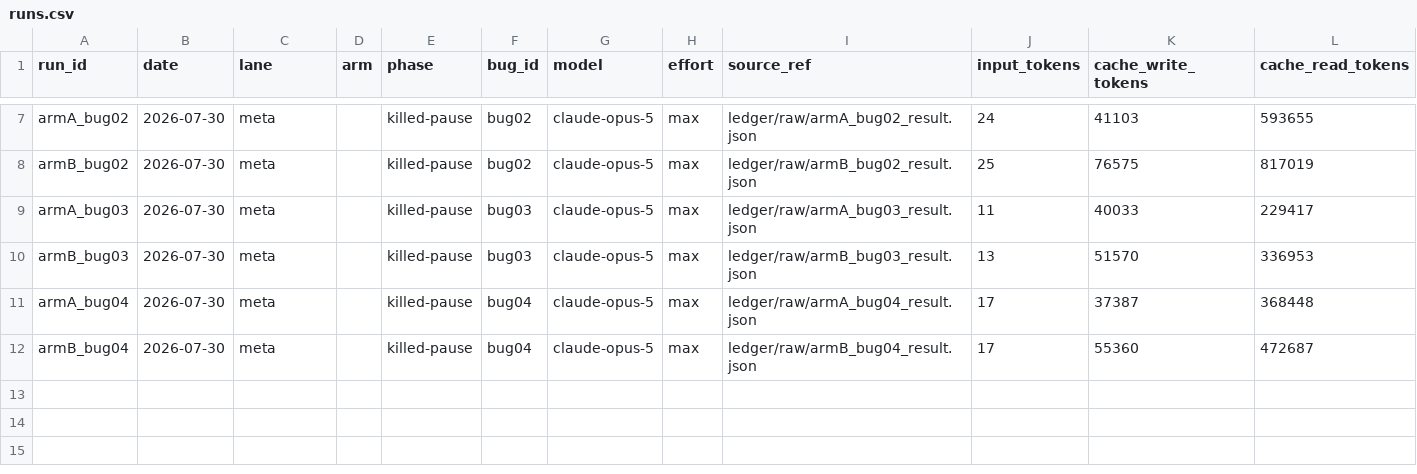
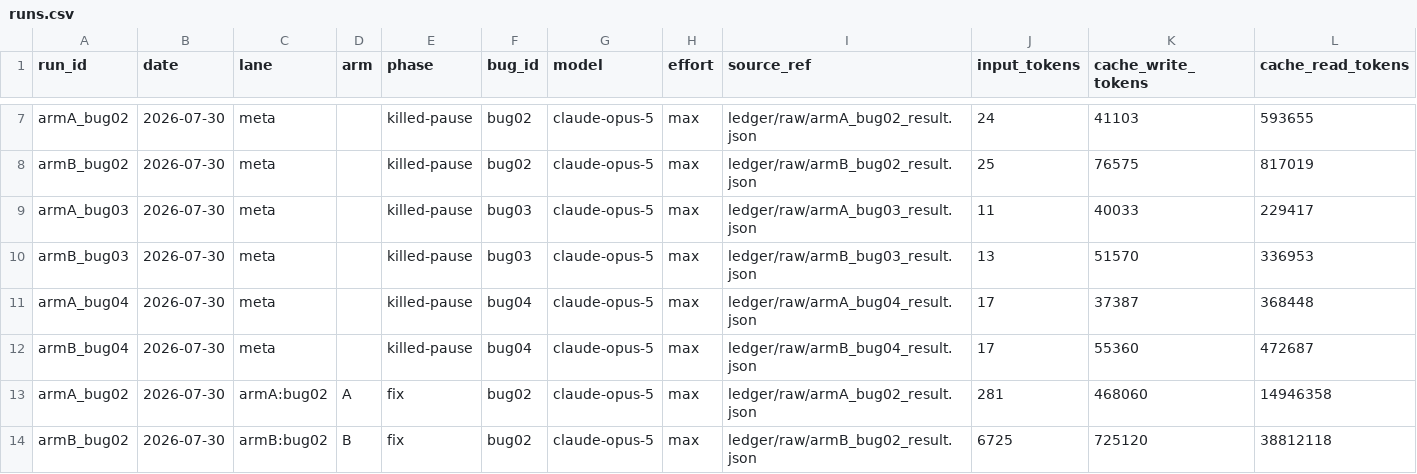
Before and after one commit to cosmindxu/fcdd-lab, a CSV file: case01_spectrum_gambit/ledger/runs.csv, drawn as a sheet; only a part is shown, gaps mark what is left out; rows hold the shown columns only; the diff names each change by its address in the sheet, - before the commit and + after, or states it on an @@ line.

```diff
--- a/case01_spectrum_gambit/ledger/runs.csv
+++ b/case01_spectrum_gambit/ledger/runs.csv
+row 13: armA_bug02 | 2026-07-30 | armA:bug02 | A | fix | bug02 | claude-opus-5 | max | ledger/raw/armA_bug02_result.json | 281 | 468060 | 14946358
+row 14: armB_bug02 | 2026-07-30 | armB:bug02 | B | fix | bug02 | claude-opus-5 | max | ledger/raw/armB_bug02_result.json | 6725 | 725120 | 38812118
```
Also changed, not shown: 8 other files.
